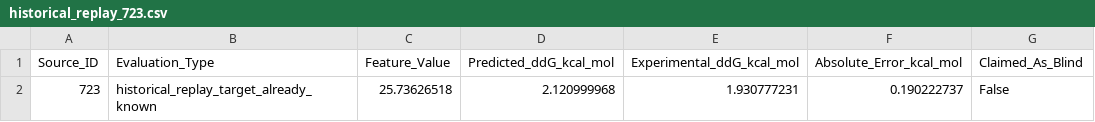
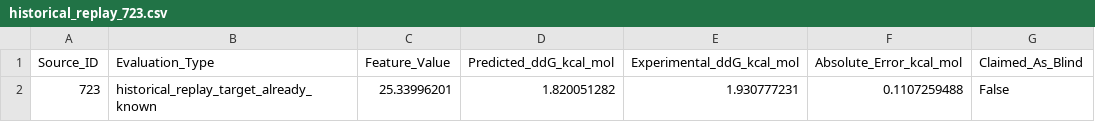
Before and after one commit to AndrejRumenovski/StericX, a CSV file: docs/study_003/historical_replay_723.csv, drawn as a sheet.

```diff
--- a/docs/study_003/historical_replay_723.csv
+++ b/docs/study_003/historical_replay_723.csv
@@ -1,2 +1,2 @@
 Source_ID,Evaluation_Type,Feature_Value,Predicted_ddG_kcal_mol,Experimental_ddG_kcal_mol,Absolute_Error_kcal_mol,Claimed_As_Blind
-723,historical_replay_target_already_known,25.73626518,2.120999968,1.930777231,0.190222737,False
+723,historical_replay_target_already_known,25.33996201,1.820051282,1.930777231,0.1107259488,False
```
Also changed, not shown: docs/study_003/official_kraken_lmo_comparison.csv, 6 other files.
